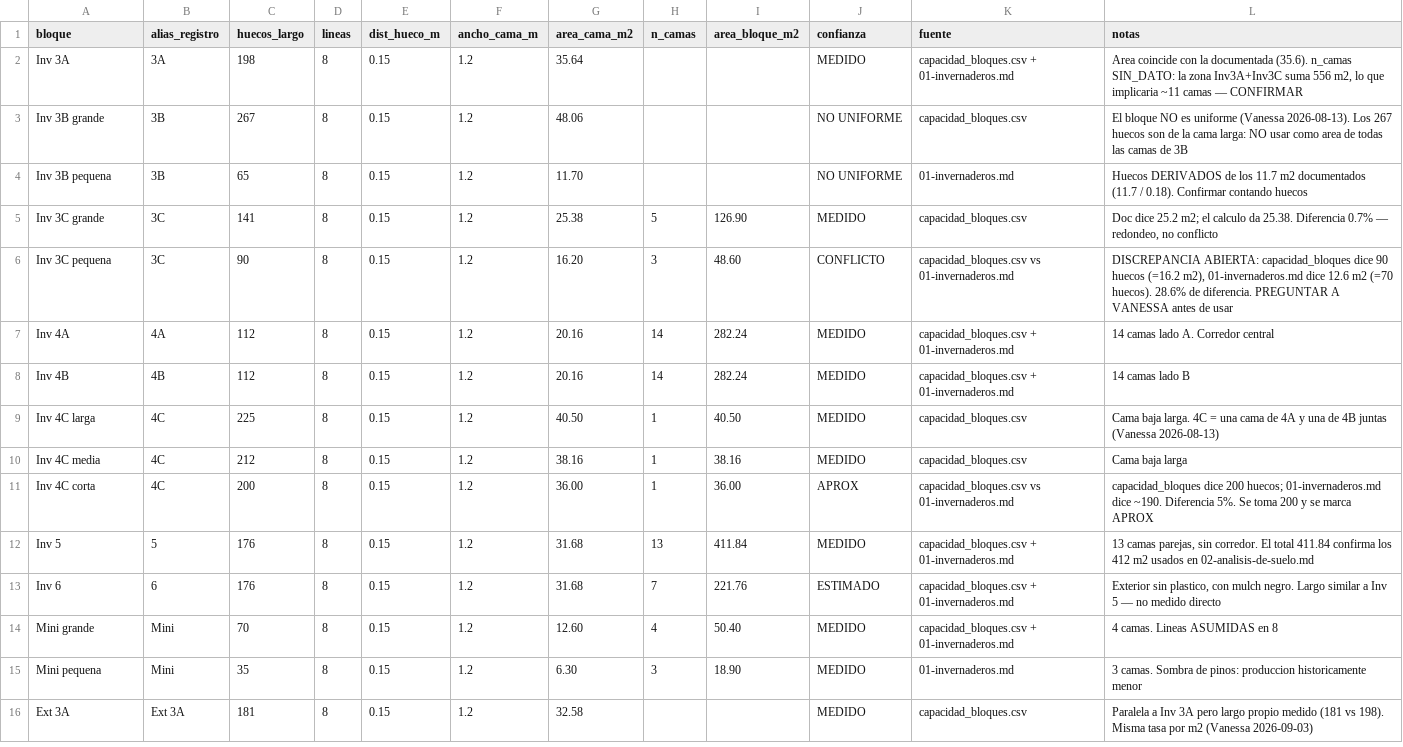
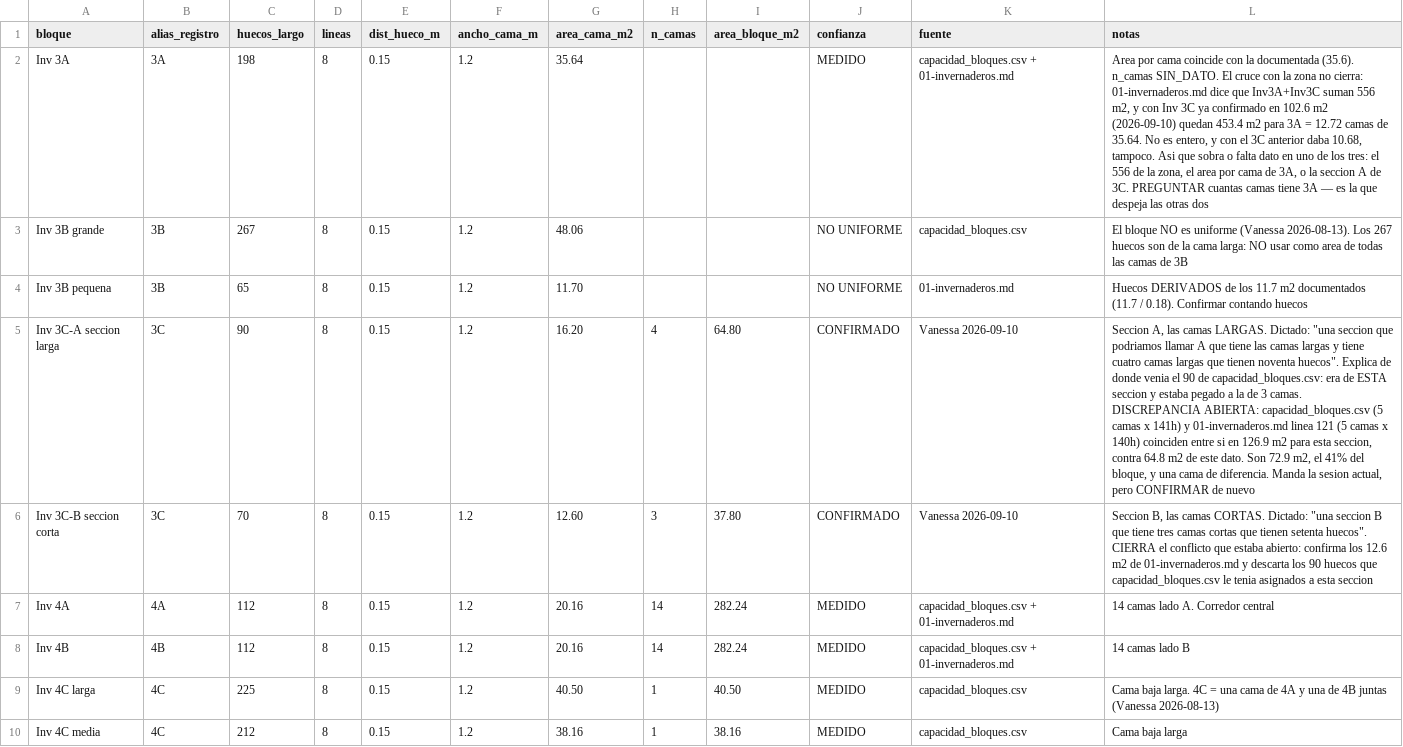
Before and after one commit to vanessakosa/operaciones-planificacion-siembra-dcb, a CSV file: 07-datos/area_camas.csv, drawn as a sheet; only a part is shown; the shorter side is filled out with more unchanged rows; removed rows and columns are numbered as before the commit, all else as after; the diff names each change by its address in the sheet, - before the commit and + after, or states it on an @@ line.

```diff
--- a/07-datos/area_camas.csv
+++ b/07-datos/area_camas.csv
-L2 (notas): Area coincide con la documentada (35.6). n_camas SIN_DATO: la zona Inv3A+Inv3C suma 556 m2, lo que implicaria ~11 camas — CONFIRMAR
+L2 (notas): Area por cama coincide con la documentada (35.6). n_camas SIN_DATO. El cruce con la zona no cierra: 01-invernaderos.md dice que Inv3A+Inv3C suman 556 m2, y con Inv 3C ya confirmado en 102.6 m2 (2026-09-10) quedan 453.4 m2 para 3A = 12.72 camas de 35.64. No es entero, y con el 3C anterior daba 10.68, tampoco. Asi que sobra o falta dato en uno de los tres: el 556 de la zona, el area por cama de 3A, o la seccion A de 3C. PREGUNTAR cuantas camas tiene 3A — es la que despeja las otras dos
-row 5: Inv 3C grande | 3C | 141 | 8 | 0.15 | 1.2 | 25.38 | 5 | 126.90 | MEDIDO | capacidad_bloques.csv | Doc dice 25.2 m2; el calculo da 25.38. Diferencia 0.7% — redondeo, no conflicto
-A5 (bloque): Inv 3C pequena
+A5 (bloque): Inv 3C-A seccion larga
-H5 (n_camas): 3
+H5 (n_camas): 4
-I5 (area_bloque_m2): 48.60
+I5 (area_bloque_m2): 64.80
-J5 (confianza): CONFLICTO
+J5 (confianza): CONFIRMADO
-K5 (fuente): capacidad_bloques.csv vs 01-invernaderos.md
+K5 (fuente): Vanessa 2026-09-10
-L5 (notas): DISCREPANCIA ABIERTA: capacidad_bloques dice 90 huecos (=16.2 m2), 01-invernaderos.md dice 12.6 m2 (=70 huecos). 28.6% de diferencia. PREGUNTAR A VANESSA antes de usar
+L5 (notas): Seccion A, las camas LARGAS. Dictado: "una seccion que podriamos llamar A que tiene las camas largas y tiene cuatro camas largas que tienen noventa huecos". Explica de donde venia el 90 de capacidad_bloques.csv: era de ESTA seccion y estaba pegado a la de 3 camas. DISCREPANCIA ABIERTA: capacidad_bloques.csv (5 camas x 141h) y 01-invernaderos.md linea 121 (5 camas x 140h) coinciden entre si en 126.9 m2 para esta seccion, contra 64.8 m2 de este dato. Son 72.9 m2, el 41% del bloque, y una cama de diferencia. Manda la sesion actual, pero CONFIRMAR de nuevo
+row 6: Inv 3C-B seccion corta | 3C | 70 | 8 | 0.15 | 1.2 | 12.60 | 3 | 37.80 | CONFIRMADO | Vanessa 2026-09-10 | Seccion B, las camas CORTAS. Dictado: "una seccion B que tiene tres camas cortas que tienen setenta huecos". CIERRA el conflicto que estaba abierto: confirma los 12.6 m2 de 01-invernaderos.md y descarta los 90 huecos que capacidad_bloques.csv le tenia asignados a esta seccion
```
Also changed, not shown: 07-datos/capacidad_bloques.csv, 2 other files.
